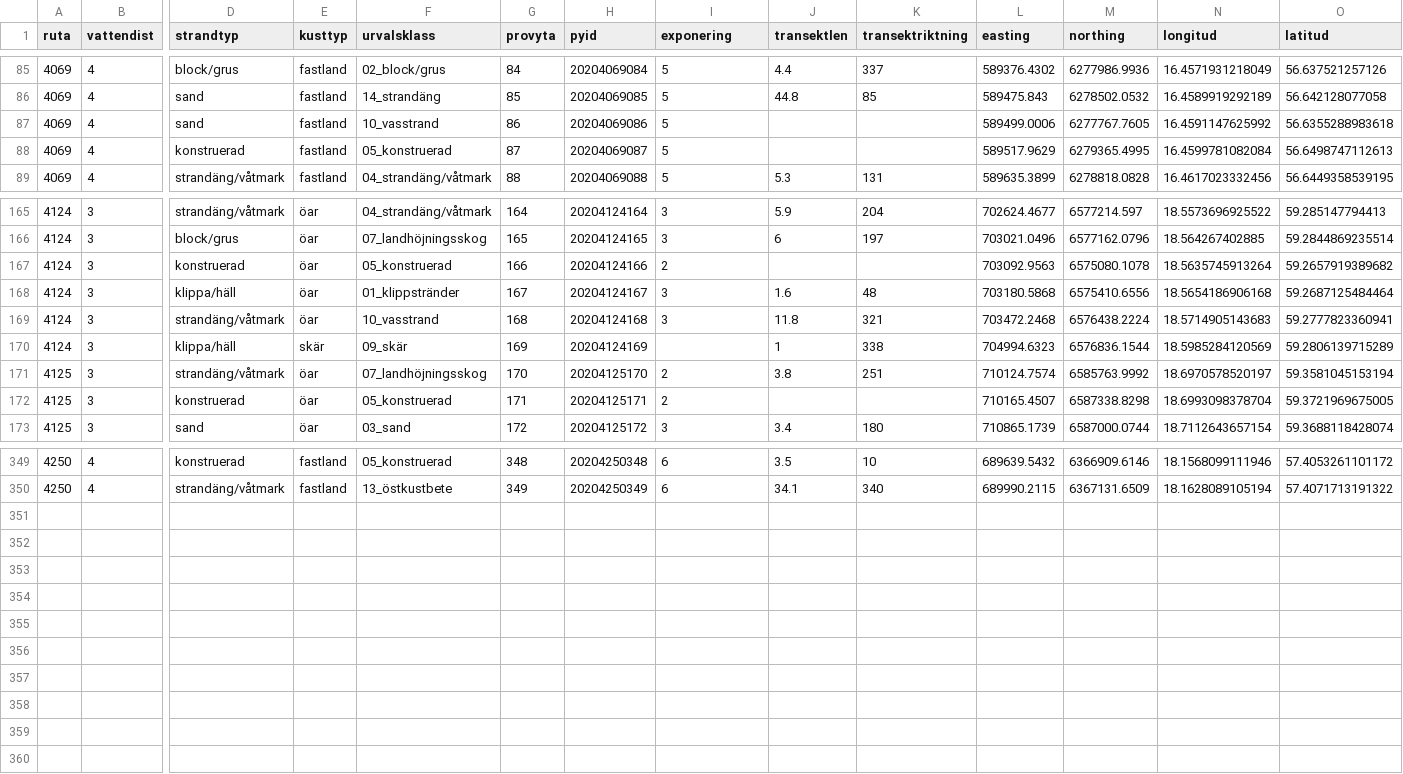
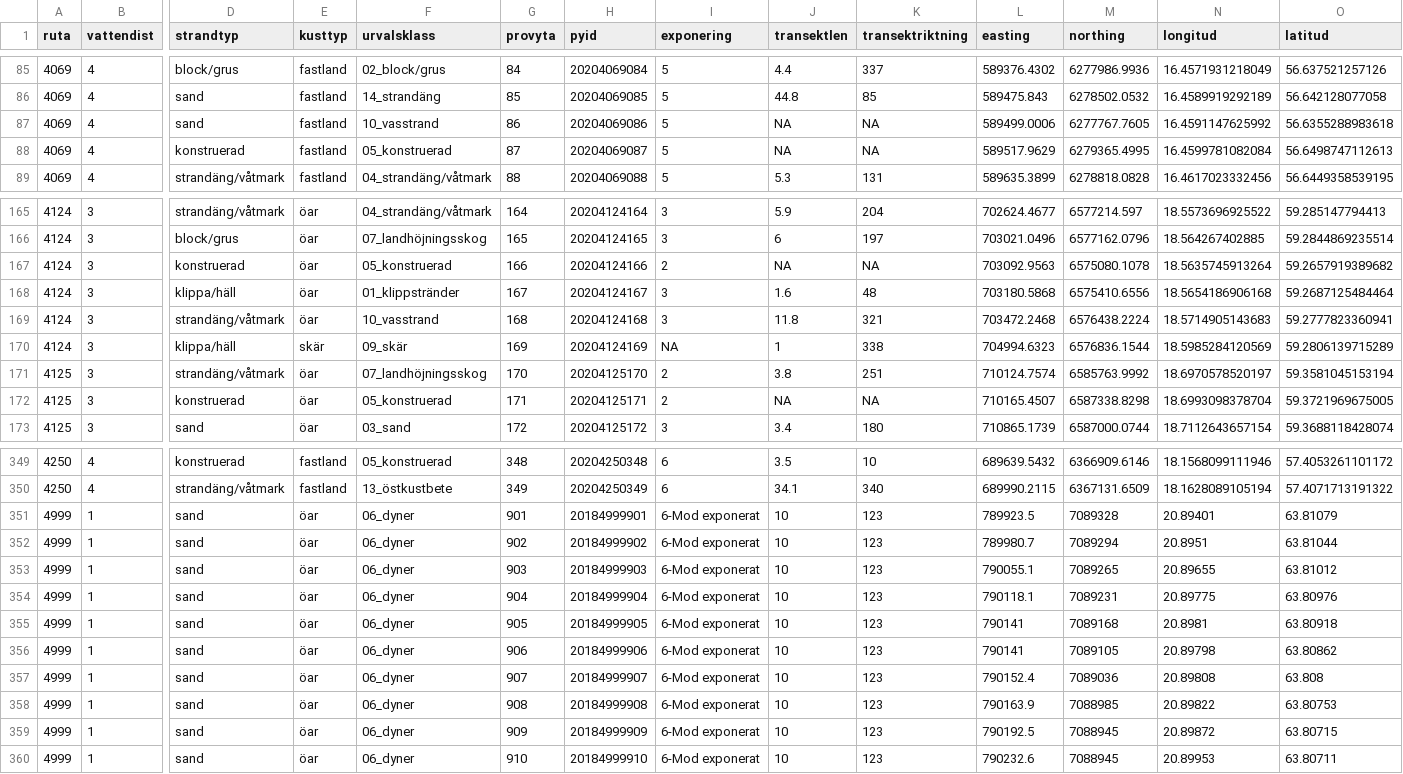
Before and after one commit to hemip/strand2018, a CSV file: app/src/main/res/raw/data.csv, drawn as a sheet; only a part is shown, gaps mark what is left out; rows hold the shown columns only; the diff covers the shown part only; the diff names each change by its address in the sheet, - before the commit and + after, or states it on an @@ line.

```diff
--- a/app/src/main/res/raw/data.csv
+++ b/app/src/main/res/raw/data.csv
-J87:J88 (transektlen): (empty)
+J87:J88 (transektlen): NA
-K87:K88 (transektriktning): (empty)
+K87:K88 (transektriktning): NA
-J167 (transektlen): (empty)
+J167 (transektlen): NA
-K167 (transektriktning): (empty)
+K167 (transektriktning): NA
-I170 (exponering): (empty)
+I170 (exponering): NA
-J172 (transektlen): (empty)
+J172 (transektlen): NA
-K172 (transektriktning): (empty)
+K172 (transektriktning): NA
+row 351: 4999 | 1 | sand | öar | 06_dyner | 901 | 20184999901 | 6-Mod exponerat | 10 | 123 | 789923.5 | 7089328 | 20.89401 | 63.81079
+row 352: 4999 | 1 | sand | öar | 06_dyner | 902 | 20184999902 | 6-Mod exponerat | 10 | 123 | 789980.7 | 7089294 | 20.8951 | 63.81044
+row 353: 4999 | 1 | sand | öar | 06_dyner | 903 | 20184999903 | 6-Mod exponerat | 10 | 123 | 790055.1 | 7089265 | 20.89655 | 63.81012
+row 354: 4999 | 1 | sand | öar | 06_dyner | 904 | 20184999904 | 6-Mod exponerat | 10 | 123 | 790118.1 | 7089231 | 20.89775 | 63.80976
+row 355: 4999 | 1 | sand | öar | 06_dyner | 905 | 20184999905 | 6-Mod exponerat | 10 | 123 | 790141 | 7089168 | 20.8981 | 63.80918
+row 356: 4999 | 1 | sand | öar | 06_dyner | 906 | 20184999906 | 6-Mod exponerat | 10 | 123 | 790141 | 7089105 | 20.89798 | 63.80862
+row 357: 4999 | 1 | sand | öar | 06_dyner | 907 | 20184999907 | 6-Mod exponerat | 10 | 123 | 790152.4 | 7089036 | 20.89808 | 63.808
+row 358: 4999 | 1 | sand | öar | 06_dyner | 908 | 20184999908 | 6-Mod exponerat | 10 | 123 | 790163.9 | 7088985 | 20.89822 | 63.80753
+row 359: 4999 | 1 | sand | öar | 06_dyner | 909 | 20184999909 | 6-Mod exponerat | 10 | 123 | 790192.5 | 7088945 | 20.89872 | 63.80715
+row 360: 4999 | 1 | sand | öar | 06_dyner | 910 | 20184999910 | 6-Mod exponerat | 10 | 123 | 790232.6 | 7088945 | 20.89953 | 63.80711
```
Also changed, not shown: 34 edited cells elsewhere in this file.
